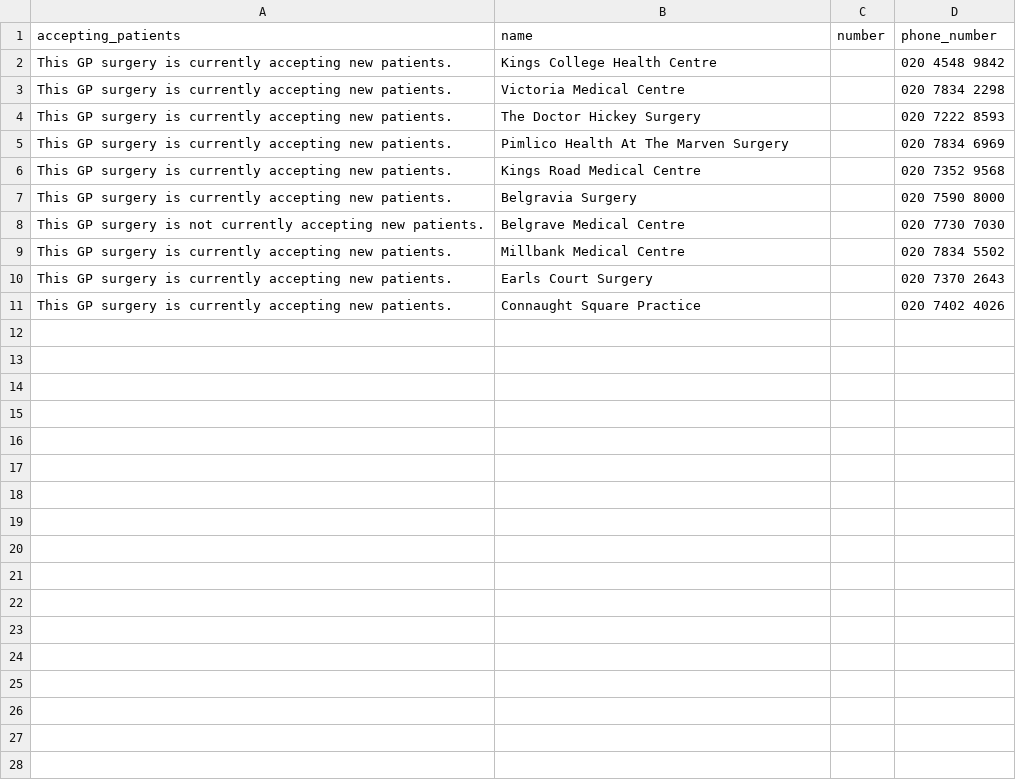
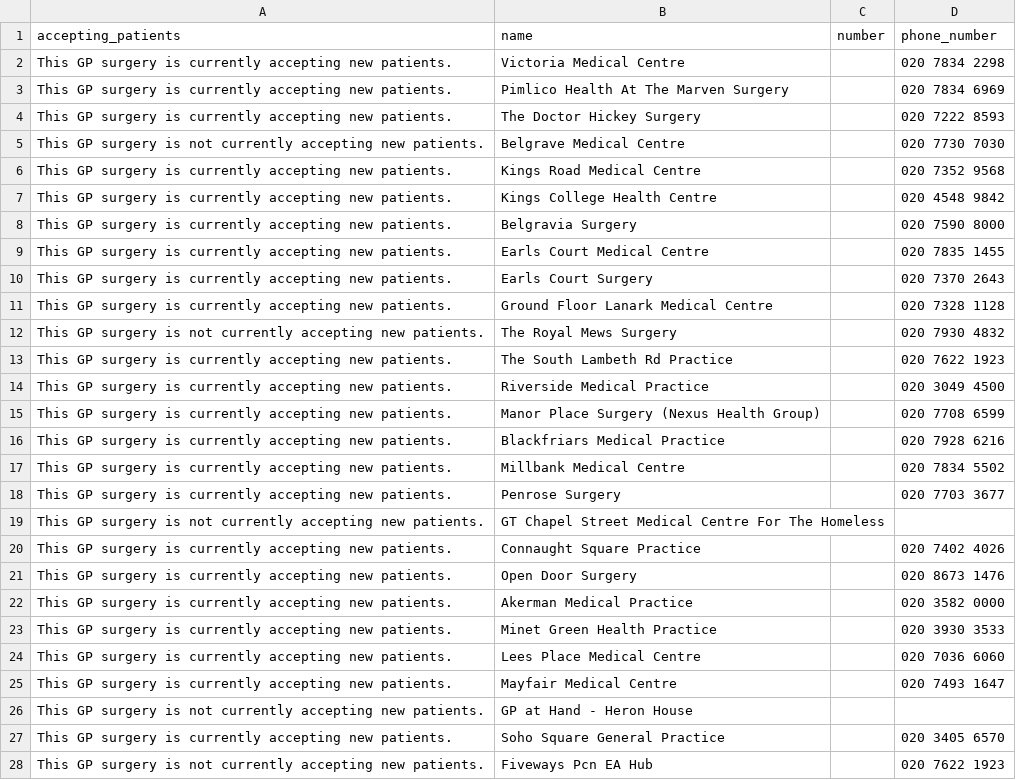
Before and after one commit to ocpharris/GP_Data_Scraper, a CSV file: GPscraper/test.csv, drawn as a sheet; only a part is shown; the diff covers the shown part only.

```diff
--- a/GPscraper/test.csv
+++ b/GPscraper/test.csv
@@ -1,2 +1,17 @@
 accepting_patients,name,number,phone_number
+This GP surgery is currently accepting new patients.,"
+            Victoria Medical Centre
+        ",,020 7834 2298
+This GP surgery is currently accepting new patients.,"
+            Pimlico Health At The Marven Surgery
+        ",,020 7834 6969
+This GP surgery is currently accepting new patients.,"
+            The Doctor Hickey Surgery
+        ",,020 7222 8593
+This GP surgery is not currently accepting new patients.,"
+            Belgrave Medical Centre
+        ",,020 7730 7030
+This GP surgery is currently accepting new patients.,"
+            Kings Road Medical Centre
+        ",,020 7352 9568
 This GP surgery is currently accepting new patients.,"
@@ -4,14 +19,2 @@ This GP surgery is currently accepting new patients.,"
         ",,020 4548 9842
-This GP surgery is currently accepting new patients.,"
-            Victoria Medical Centre
-        ",,020 7834 2298
-This GP surgery is currently accepting new patients.,"
-            The Doctor Hickey Surgery
-        ",,020 7222 8593
-This GP surgery is currently accepting new patients.,"
-            Pimlico Health At The Marven Surgery
-        ",,020 7834 6969
-This GP surgery is currently accepting new patients.,"
-            Kings Road Medical Centre
-        ",,020 7352 9568
 This GP surgery is currently accepting new patients.,"
@@ -19,5 +22,26 @@ This GP surgery is currently accepting new patients.,"
         ",,020 7590 8000
-This GP surgery is not currently accepting new patients.,"
-            Belgrave Medical Centre
-        ",,020 7730 7030
+This GP surgery is currently accepting new patients.,"
+            Earls Court Medical Centre
+        ",,020 7835 1455
+This GP surgery is currently accepting new patients.,"
+            Earls Court Surgery
+        ",,020 7370 2643
+This GP surgery is currently accepting new patients.,"
+            Ground Floor Lanark Medical Centre
+        ",,020 7328 1128
+This GP surgery is not currently accepting new patients.,"
+            The Royal Mews Surgery
+        ",,020 7930 4832
+This GP surgery is currently accepting new patients.,"
+            The South Lambeth Rd Practice
+        ",,020 7622 1923
+This GP surgery is currently accepting new patients.,"
+            Riverside Medical Practice
+        ",,020 3049 4500
+This GP surgery is currently accepting new patients.,"
+            Manor Place Surgery (Nexus Health Group)
+        ",,020 7708 6599
+This GP surgery is currently accepting new patients.,"
+            Blackfriars Medical Practice
+        ",,020 7928 6216
 This GP surgery is currently accepting new patients.,"
@@ -25,5 +49,8 @@ This GP surgery is currently accepting new patients.,"
         ",,020 7834 5502
-This GP surgery is currently accepting new patients.,"
-            Earls Court Surgery
-        ",,020 7370 2643
+This GP surgery is currently accepting new patients.,"
+            Penrose Surgery
+        ",,020 7703 3677
+This GP surgery is not currently accepting new patients.,"
+            GT Chapel Street Medical Centre For The Homeless
+        ",,
 This GP surgery is currently accepting new patients.,"
@@ -31 +58,25 @@ This GP surgery is currently accepting new patients.,"
         ",,020 7402 4026
+This GP surgery is currently accepting new patients.,"
+            Open Door Surgery
+        ",,020 8673 1476
+This GP surgery is currently accepting new patients.,"
+            Akerman Medical Practice
+        ",,020 3582 0000
+This GP surgery is currently accepting new patients.,"
+            Minet Green Health Practice
+        ",,020 3930 3533
+This GP surgery is currently accepting new patients.,"
+            Lees Place Medical Centre
+        ",,020 7036 6060
+This GP surgery is currently accepting new patients.,"
+            Mayfair Medical Centre
+        ",,020 7493 1647
+This GP surgery is not currently accepting new patients.,"
+            GP at Hand - Heron House
+        ",,
+This GP surgery is currently accepting new patients.,"
+            Soho Square General Practice
+        ",,020 3405 6570
+This GP surgery is not currently accepting new patients.,"
+            Fiveways Pcn EA Hub
+        ",,020 7622 1923
```
Also changed, not shown: 23 added rows elsewhere in this file, 1 other file.
